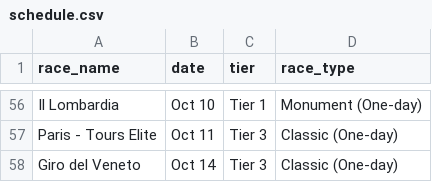
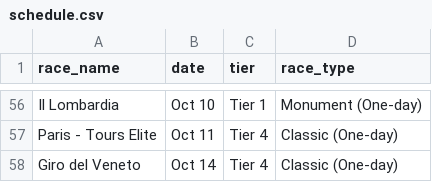
Before and after one commit to danpsh/Fantasy-Cycling, a CSV file: schedule.csv, drawn as a sheet; only a part is shown, gaps mark what is left out; the diff covers the shown part only; the diff names each change by its address in the sheet, - before the commit and + after, or states it on an @@ line.

```diff
--- a/schedule.csv
+++ b/schedule.csv
-C57:C58 (tier): Tier 3
+C57:C58 (tier): Tier 4
```
Also changed, not shown: 39 edited cells elsewhere in this file.
